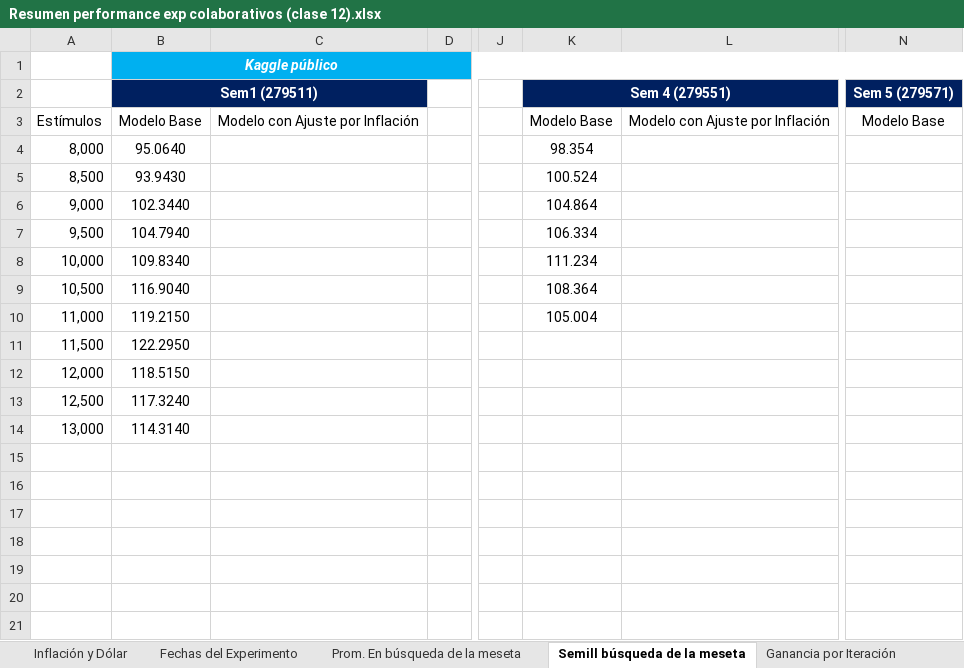
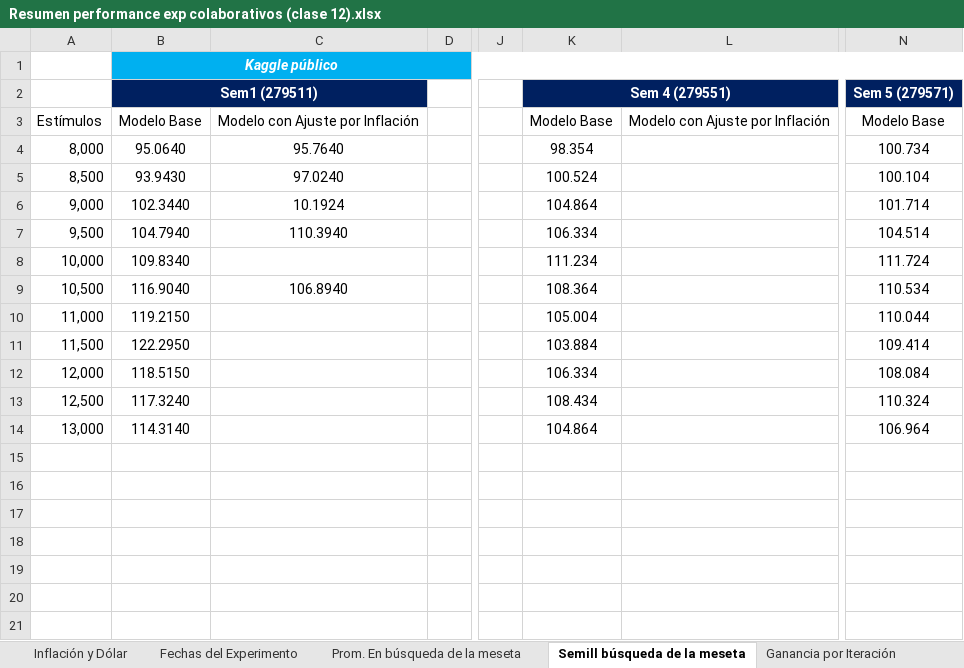
Before and after one commit to germanpestchanker/dmeyf2023, an Excel workbook: German/Clase 12/Resumen performance exp colaborativos (clase 12).xlsx, sheet Semill búsqueda de la meseta, drawn as a sheet; only a part is shown, gaps mark what is left out; values as stored, in another font and other column widths than the file's, no borders; charts and pictures not drawn; the diff names each change by its address in the sheet, - before the commit and + after, or states it on an @@ line.

```diff
--- a/German/Clase 12/Resumen performance exp colaborativos (clase 12).xlsx (sheet Semill búsqueda de la meseta)
+++ b/German/Clase 12/Resumen performance exp colaborativos (clase 12).xlsx (sheet Semill búsqueda de la meseta)
-C4: (empty)
+C4: 95.7640
-N4: (empty)
+N4: 100.734
-C5: (empty)
+C5: 97.0240
-N5: (empty)
+N5: 100.104
-C6: (empty)
+C6: 10.1924
-N6: (empty)
+N6: 101.714
-C7: (empty)
+C7: 110.3940
-N7: (empty)
+N7: 104.514
-N8: (empty)
+N8: 111.724
-C9: (empty)
+C9: 106.8940
-N9: (empty)
+N9: 110.534
-N10: (empty)
+N10: 110.044
-K11: (empty)
+K11: 103.884
-N11: (empty)
+N11: 109.414
-K12: (empty)
+K12: 106.334
-N12: (empty)
+N12: 108.084
-K13: (empty)
+K13: 108.434
-N13: (empty)
+N13: 110.324
-K14: (empty)
+K14: 104.864
-N14: (empty)
+N14: 106.964
```
Also changed, not shown: sheet Cuadro scores sem y prom, sheet Prom. En búsqueda de la meseta, charts or pictures.
